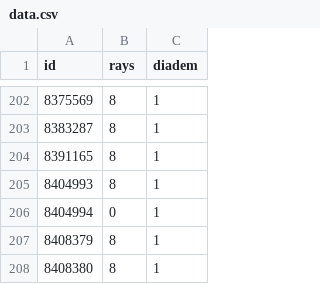
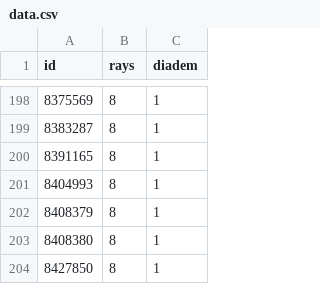
Before and after one commit to Tomi-1997/AJ_Star_Detection, a CSV file: data.csv, drawn as a sheet; only a part is shown, gaps mark what is left out; the shorter side is filled out with more unchanged rows; removed rows and columns are numbered as before the commit, all else as after; the diff covers the shown part only; the diff names each change by its address in the sheet, - before the commit and + after, or states it on an @@ line.

```diff
--- a/data.csv
+++ b/data.csv
-row 206: 8404994 | 0 | 1
```
Also changed, not shown: 2 added rows, 5 removed rows and 1 moved row elsewhere in this file.
